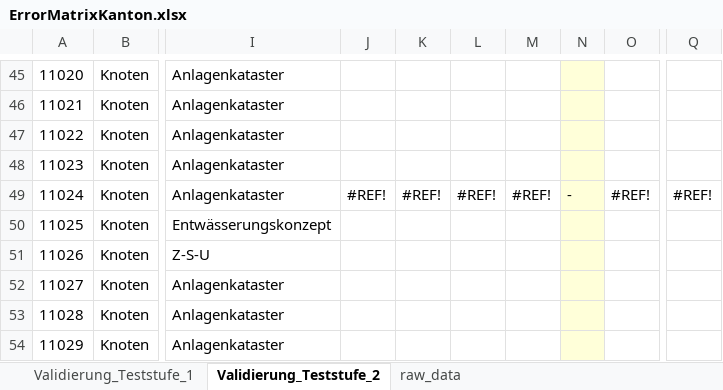
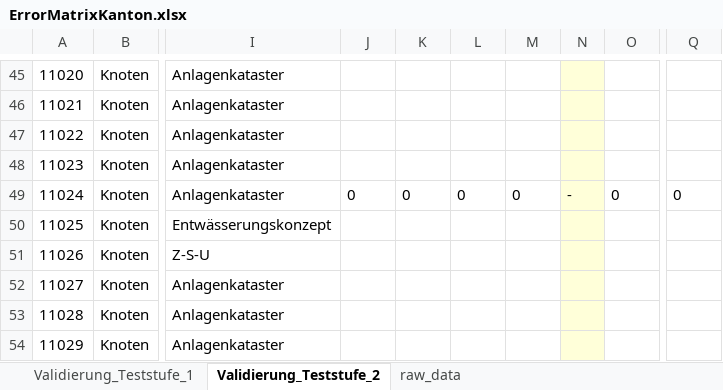
Before and after one commit to geowerkstatt/vsa-checker-analytics, an Excel workbook: Resources/ErrorMatrixKanton.xlsx, sheet Validierung_Teststufe_2, drawn as a sheet; only a part is shown, gaps mark what is left out; values as stored, in another font and other column widths than the file's, no borders; conditional formats not drawn; the diff covers the shown part only; the diff names each change by its address in the sheet, - before the commit and + after, or states it on an @@ line.

```diff
--- a/Resources/ErrorMatrixKanton.xlsx (sheet Validierung_Teststufe_2)
+++ b/Resources/ErrorMatrixKanton.xlsx (sheet Validierung_Teststufe_2)
-J49: #REF!
+J49: 0
-K49: #REF!
+K49: 0
-L49: #REF!
+L49: 0
-M49: #REF!
+M49: 0
-O49: #REF!
+O49: 0
-Q49: #REF!
+Q49: 0
```
Also changed, not shown: 48 edited cells elsewhere in this sheet, sheet Validierung_Teststufe_1, formulas that keep their value, 4 other files.
